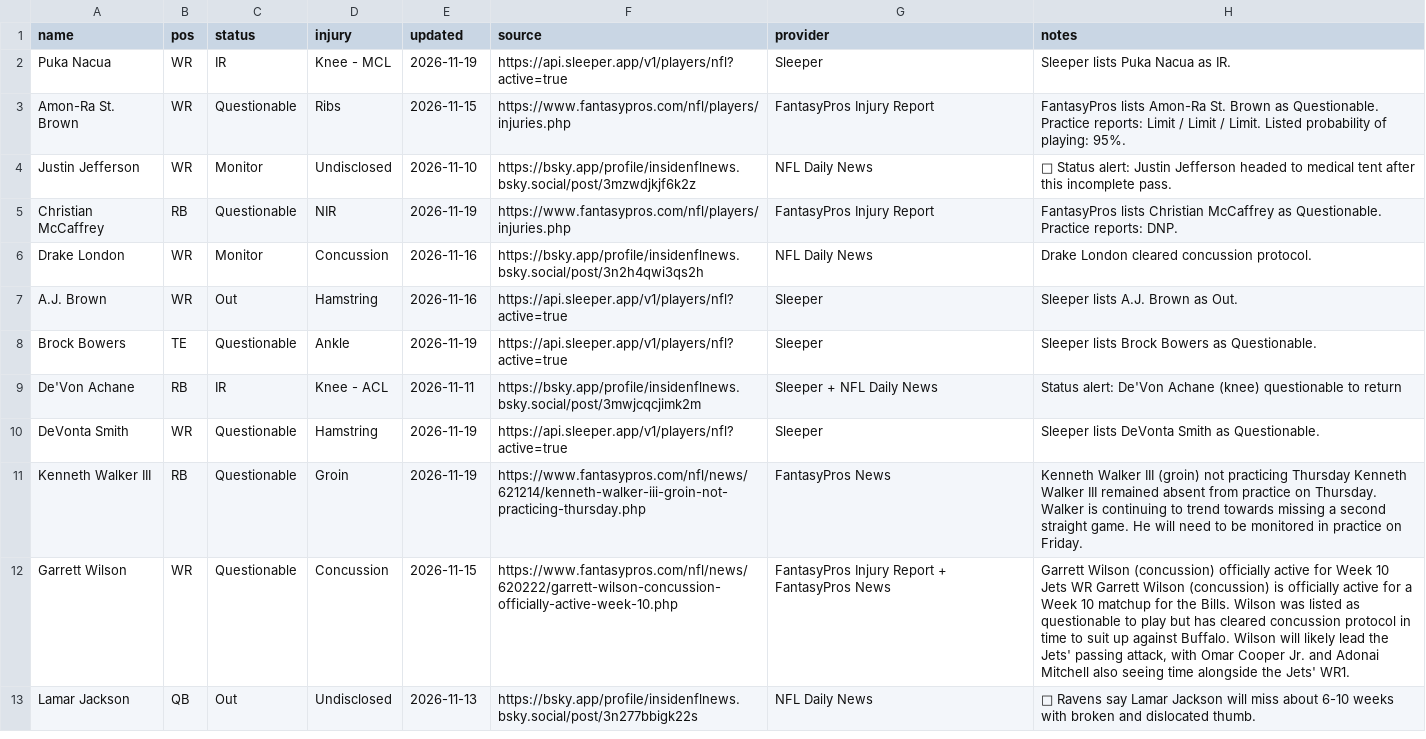
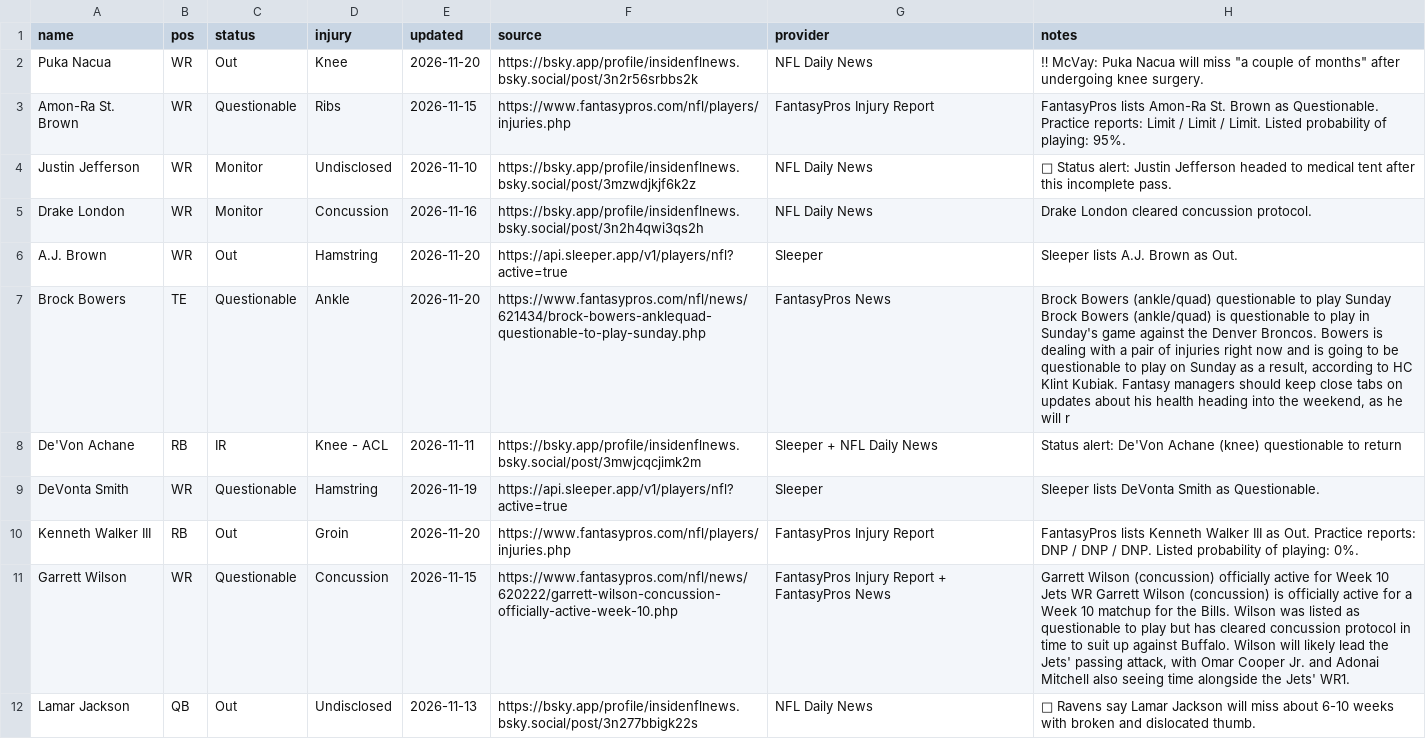
Before and after one commit to fowlergmu/private-draft-tools-x7k2, a CSV file: Data/Current Injuries.csv, drawn as a sheet; only a part is shown; removed rows and columns are numbered as before the commit, all else as after; the diff covers the shown part only; the diff names each change by its address in the sheet, - before the commit and + after, or states it on an @@ line.

```diff
--- a/Data/Current Injuries.csv
+++ b/Data/Current Injuries.csv
-C2 (status): IR
+C2 (status): Out
-D2 (injury): Knee - MCL
+D2 (injury): Knee
-E2 (updated): 2026-11-19
+E2 (updated): 2026-11-20
-F2 (source): https://api.sleeper.app/v1/players/nfl?active=true
+F2 (source): https://bsky.app/profile/insidenflnews.bsky.social/post/3n2r56srbbs2k
-G2 (provider): Sleeper
+G2 (provider): NFL Daily News
-H2 (notes): Sleeper lists Puka Nacua as IR.
+H2 (notes): ‼ McVay: Puka Nacua will miss "a couple of months" after undergoing knee surgery.
-row 5: Christian McCaffrey | RB | Questionable | NIR | 2026-11-19 | https://www.fantasypros.com/nfl/players/injuries.php | FantasyPros Injury Report | FantasyPros lists Christian McCaffrey as Questionable. Practice reports: DNP.
-E6 (updated): 2026-11-16
+E6 (updated): 2026-11-20
-E7 (updated): 2026-11-19
+E7 (updated): 2026-11-20
-F7 (source): https://api.sleeper.app/v1/players/nfl?active=true
+F7 (source): https://www.fantasypros.com/nfl/news/621434/brock-bowers-anklequad-questionable-to-play-sunday.php
-G7 (provider): Sleeper
+G7 (provider): FantasyPros News
-H7 (notes): Sleeper lists Brock Bowers as Questionable.
+H7 (notes): Brock Bowers (ankle/quad) questionable to play Sunday Brock Bowers (ankle/quad) is questionable to play in Sunday's game against the Denver Broncos. Bowers is dealing with a pair of injuries right now and is going to be questionable to play on Sunday as a result, according to HC Klint Kubiak. Fantasy managers should keep close tabs on updates about his health heading into the weekend, as he will r
-C10 (status): Questionable
+C10 (status): Out
-E10 (updated): 2026-11-19
+E10 (updated): 2026-11-20
-F10 (source): https://www.fantasypros.com/nfl/news/621214/kenneth-walker-iii-groin-not-practicing-thursday.php
+F10 (source): https://www.fantasypros.com/nfl/players/injuries.php
-G10 (provider): FantasyPros News
+G10 (provider): FantasyPros Injury Report
-H10 (notes): Kenneth Walker III (groin) not practicing Thursday Kenneth Walker III remained absent from practice on Thursday. Walker is continuing to trend towards missing a second straight game. He will need to be monitored in practice on Friday.
+H10 (notes): FantasyPros lists Kenneth Walker III as Out. Practice reports: DNP / DNP / DNP. Listed probability of playing: 0%.
```
Also changed, not shown: 2 added rows, 3 removed rows and 45 edited cells elsewhere in this file.
